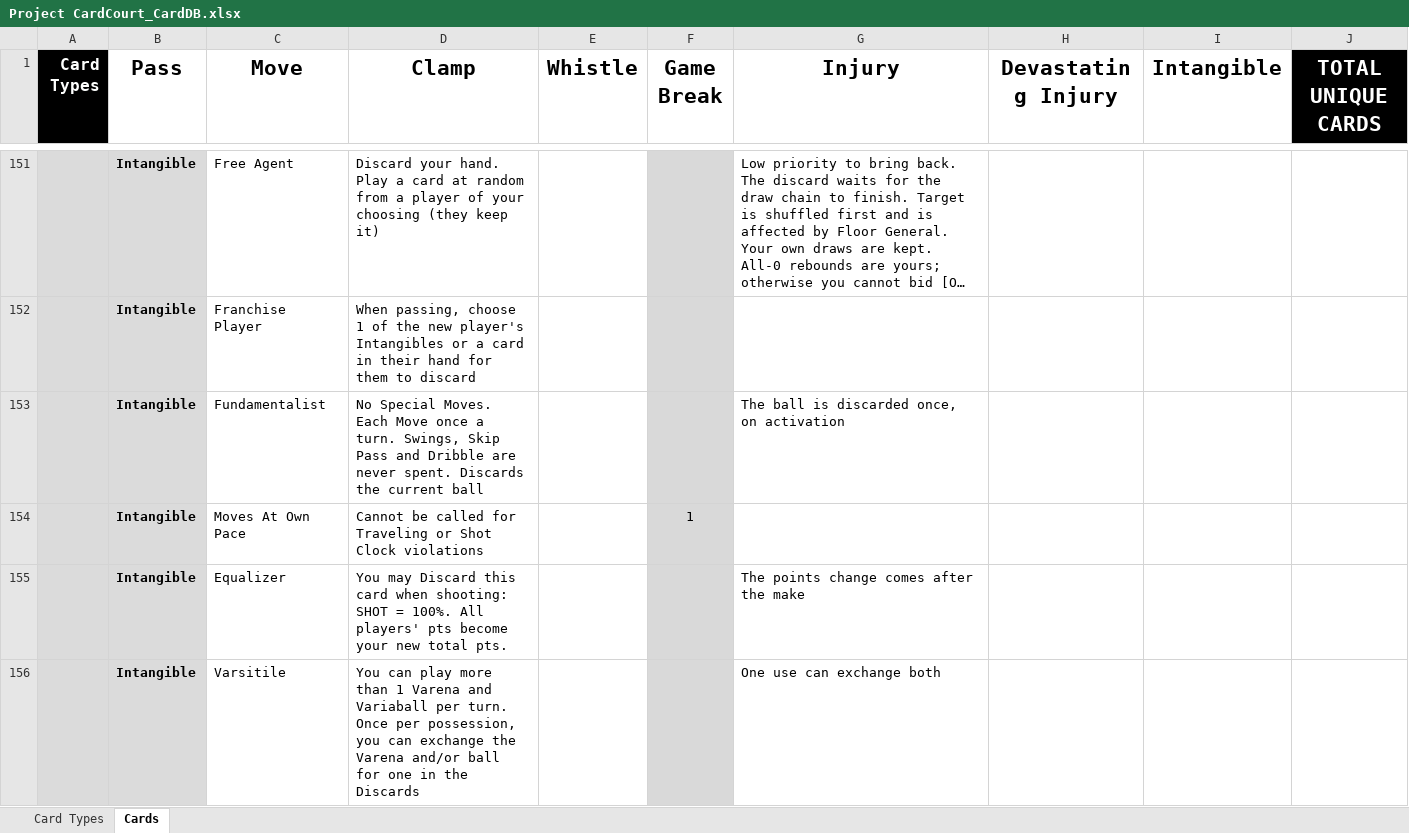
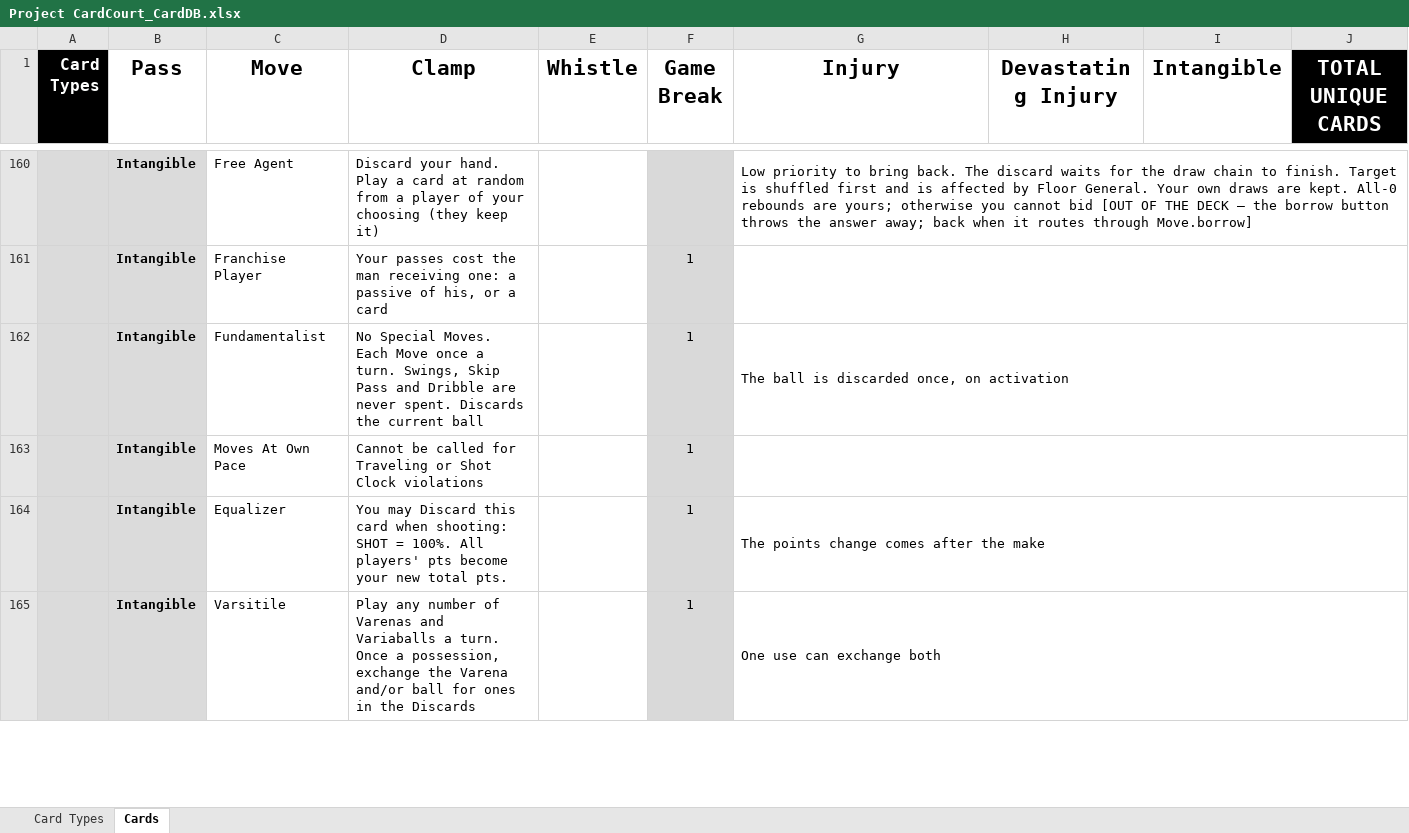
Before and after one commit to SorseC0de/Project_CardCourt, an Excel workbook: Project CardCourt_CardDB.xlsx, sheet Cards, drawn as a sheet; only a part is shown, gaps mark what is left out; long unchanged cells end in …; values as stored, in another font and other column widths than the file's, no borders; addresses are those after the commit; the diff covers the shown part only; the diff names each change by its address in the sheet, - before the commit and + after, or states it on an @@ line.

```diff
--- a/Project CardCourt_CardDB.xlsx (sheet Cards)
+++ b/Project CardCourt_CardDB.xlsx (sheet Cards)
+G160:J160 merged
-D161 (Clamp): When passing, choose 1 of the new player's Intangibles or a card in their hand for them to discard
+D161 (Clamp): Your passes cost the man receiving one: a passive of his, or a card
-F161:F162 (Game Break): (empty)
+F161:F162 (Game Break): 1
+G161:J161 merged
+G162:J162 merged
+G163:J163 merged
-F164:F165 (Game Break): (empty)
+F164:F165 (Game Break): 1
+G164:J164 merged
-D165 (Clamp): You can play more than 1 Varena and Variaball per turn. Once per possession, you can exchange the Varena and/or ball for one in the…
+D165 (Clamp): Play any number of Varenas and Variaballs a turn. Once a possession, exchange the Varena and/or ball for ones in the…
+G165:J165 merged
```
Also changed, not shown: 9 added rows, 208 edited cells and merged cells elsewhere in this sheet, 3 other files.
